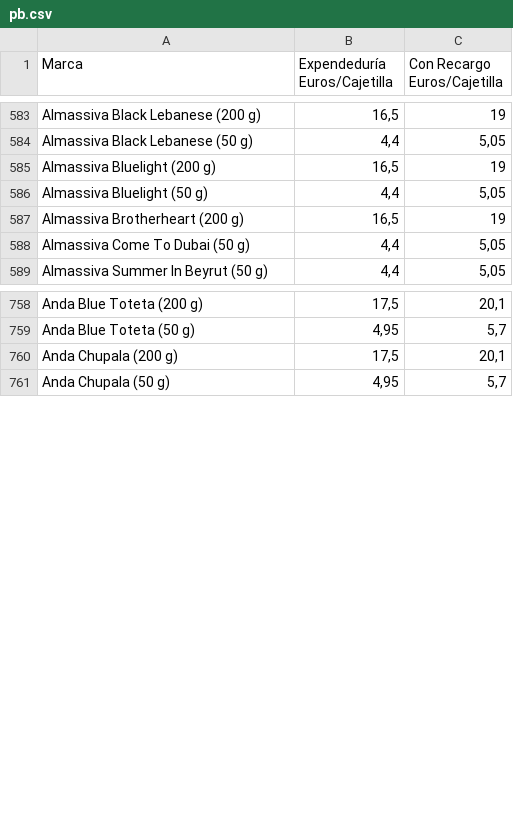
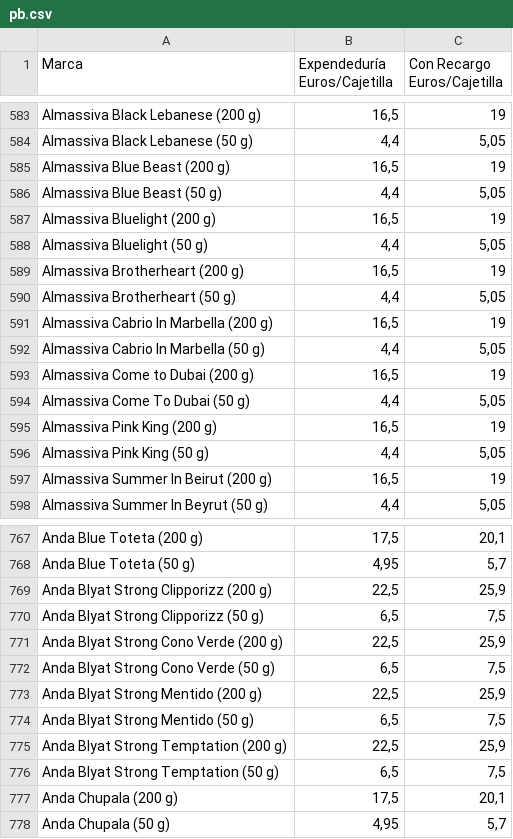
Before and after one commit to Dionakra/pipe-tobacco, a CSV file: public/csv/pb.csv, drawn as a sheet; only a part is shown, gaps mark what is left out; the diff covers the shown part only.

```diff
--- a/public/csv/pb.csv
+++ b/public/csv/pb.csv
@@ -584,2 +584,4 @@ Almassiva Black Lebanese (200 g);16,5;19
 Almassiva Black Lebanese (50 g);4,4;5,05
+Almassiva Blue Beast (200 g);16,5;19
+Almassiva Blue Beast (50 g);4,4;5,05
 Almassiva Bluelight (200 g);16,5;19
@@ -587,3 +589,10 @@ Almassiva Bluelight (50 g);4,4;5,05
 Almassiva Brotherheart (200 g);16,5;19
+Almassiva Brotherheart (50 g);4,4;5,05
+Almassiva Cabrio In Marbella (200 g);16,5;19
+Almassiva Cabrio In Marbella (50 g);4,4;5,05
+Almassiva Come to Dubai (200 g);16,5;19
 Almassiva Come To Dubai (50 g);4,4;5,05
+Almassiva Pink King (200 g);16,5;19
+Almassiva Pink King (50 g);4,4;5,05
+Almassiva Summer In Beirut (200 g);16,5;19
 Almassiva Summer In Beyrut (50 g);4,4;5,05
@@ -759,2 +768,10 @@ Anda Blue Toteta (200 g);17,5;20,1
 Anda Blue Toteta (50 g);4,95;5,7
+Anda Blyat Strong Clipporizz (200 g);22,5;25,9
+Anda Blyat Strong Clipporizz (50 g);6,5;7,5
+Anda Blyat Strong Cono Verde (200 g);22,5;25,9
+Anda Blyat Strong Cono Verde (50 g);6,5;7,5
+Anda Blyat Strong Mentido (200 g);22,5;25,9
+Anda Blyat Strong Mentido (50 g);6,5;7,5
+Anda Blyat Strong Temptation (200 g);22,5;25,9
+Anda Blyat Strong Temptation (50 g);6,5;7,5
 Anda Chupala (200 g);17,5;20,1
```
Also changed, not shown: 11 added rows and 32 edited cells elsewhere in this file, 3 other files.
